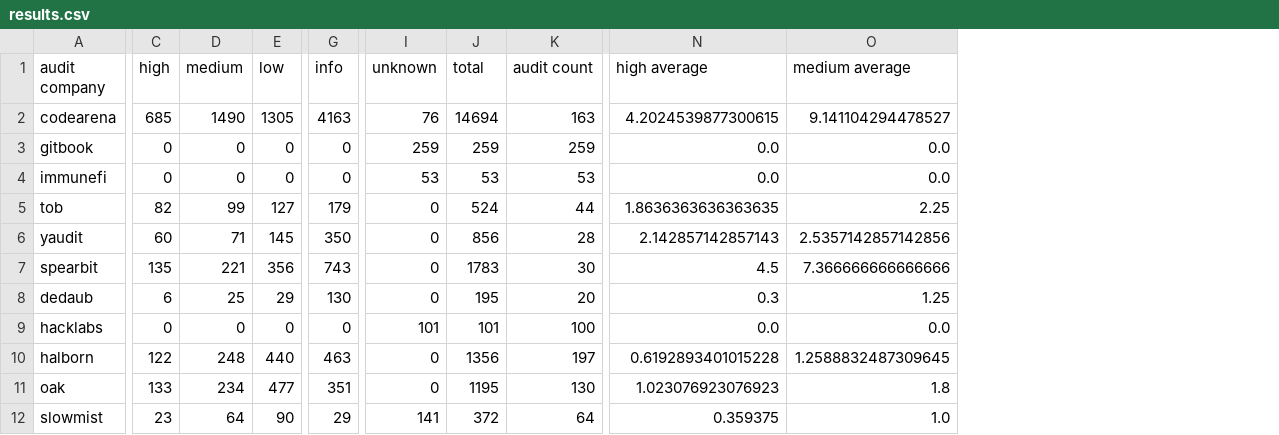
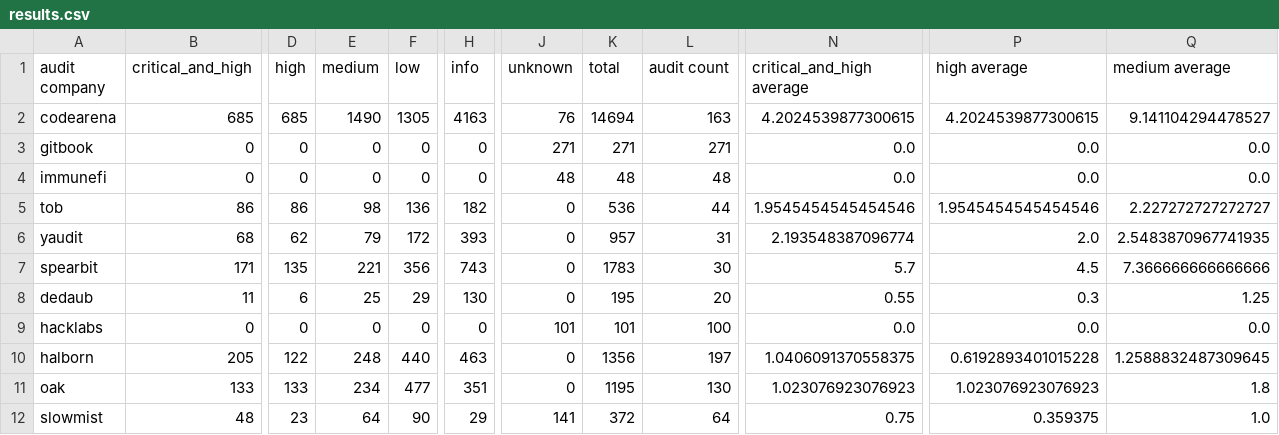
Before and after one commit to audit-quality/Masamune-metrics, a CSV file: results.csv, drawn as a sheet; only a part is shown, gaps mark what is left out; addresses are those after the commit; the diff covers the shown part only; the diff names each change by its address in the sheet, - before the commit and + after, or states it on an @@ line.

Commit message:
add crit&high plot for reports without crits

```diff
--- a/results.csv
+++ b/results.csv
+column B (critical_and_high), rows 2-12: 685 | 0 | 0 | 86 | 68 | 171 | 11 | 0 | 205 | 133 | 48
+column N (critical_and_high average), rows 2-12: 4.2024539877300615 | 0.0 | 0.0 | 1.9545454545454546 | 2.193548387096774 | 5.7 | 0.55 | 0.0 | 1.0406091370558375 | 1.023076923076923 | 0.75
-J3 (unknown): 259
+J3 (unknown): 271
-K3 (total): 259
+K3 (total): 271
-L3 (audit count): 259
+L3 (audit count): 271
-J4 (unknown): 53
+J4 (unknown): 48
-K4 (total): 53
+K4 (total): 48
-L4 (audit count): 53
+L4 (audit count): 48
-D5 (high): 82
+D5 (high): 86
-E5 (medium): 99
+E5 (medium): 98
-F5 (low): 127
+F5 (low): 136
-H5 (info): 179
+H5 (info): 182
-K5 (total): 524
+K5 (total): 536
-P5 (high average): 1.8636363636363635
+P5 (high average): 1.9545454545454546
-Q5 (medium average): 2.25
+Q5 (medium average): 2.227272727272727
-D6 (high): 60
+D6 (high): 62
-E6 (medium): 71
+E6 (medium): 79
-F6 (low): 145
+F6 (low): 172
-H6 (info): 350
+H6 (info): 393
-K6 (total): 856
+K6 (total): 957
-L6 (audit count): 28
+L6 (audit count): 31
-P6 (high average): 2.142857142857143
+P6 (high average): 2.0
-Q6 (medium average): 2.5357142857142856
+Q6 (medium average): 2.5483870967741935
```
Also changed, not shown: 11 edited cells elsewhere in this file, 4 other files.
